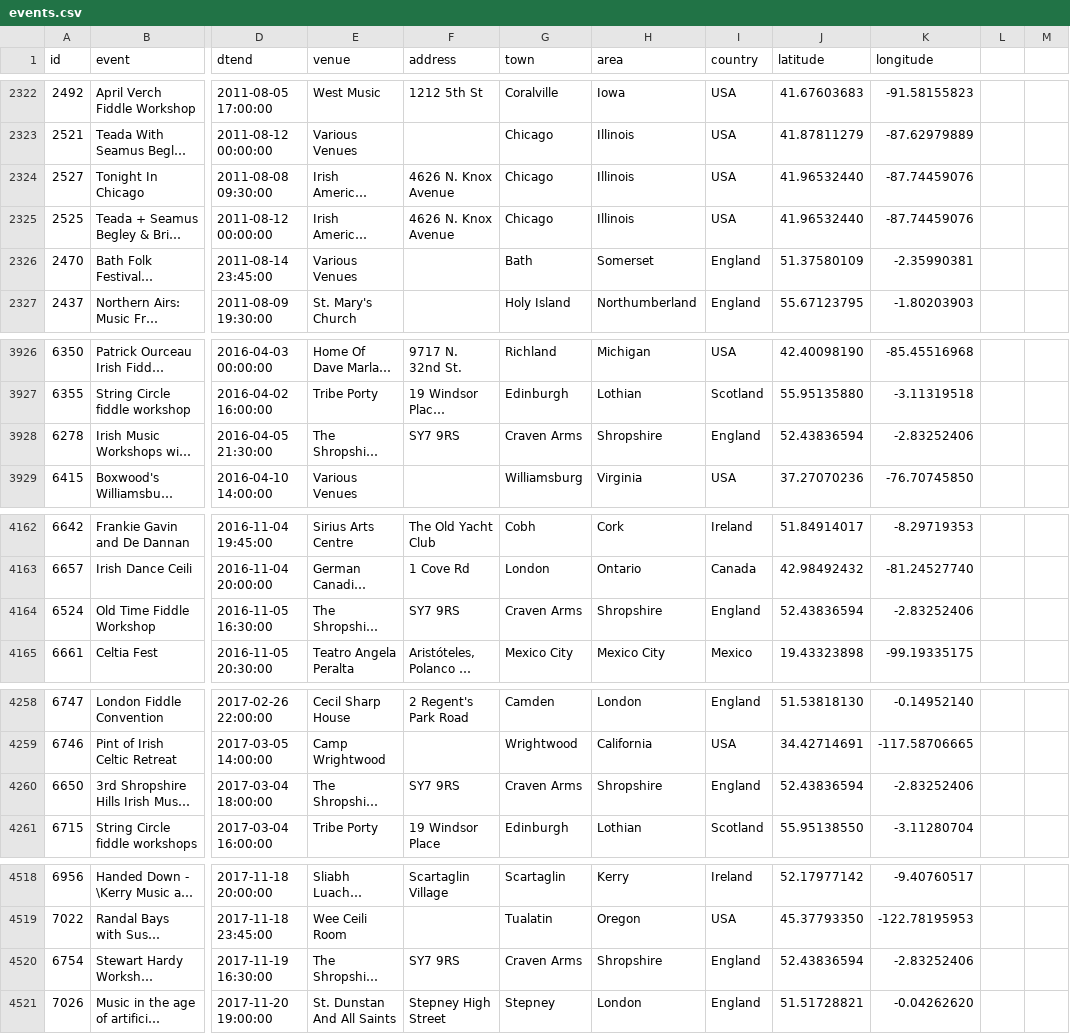
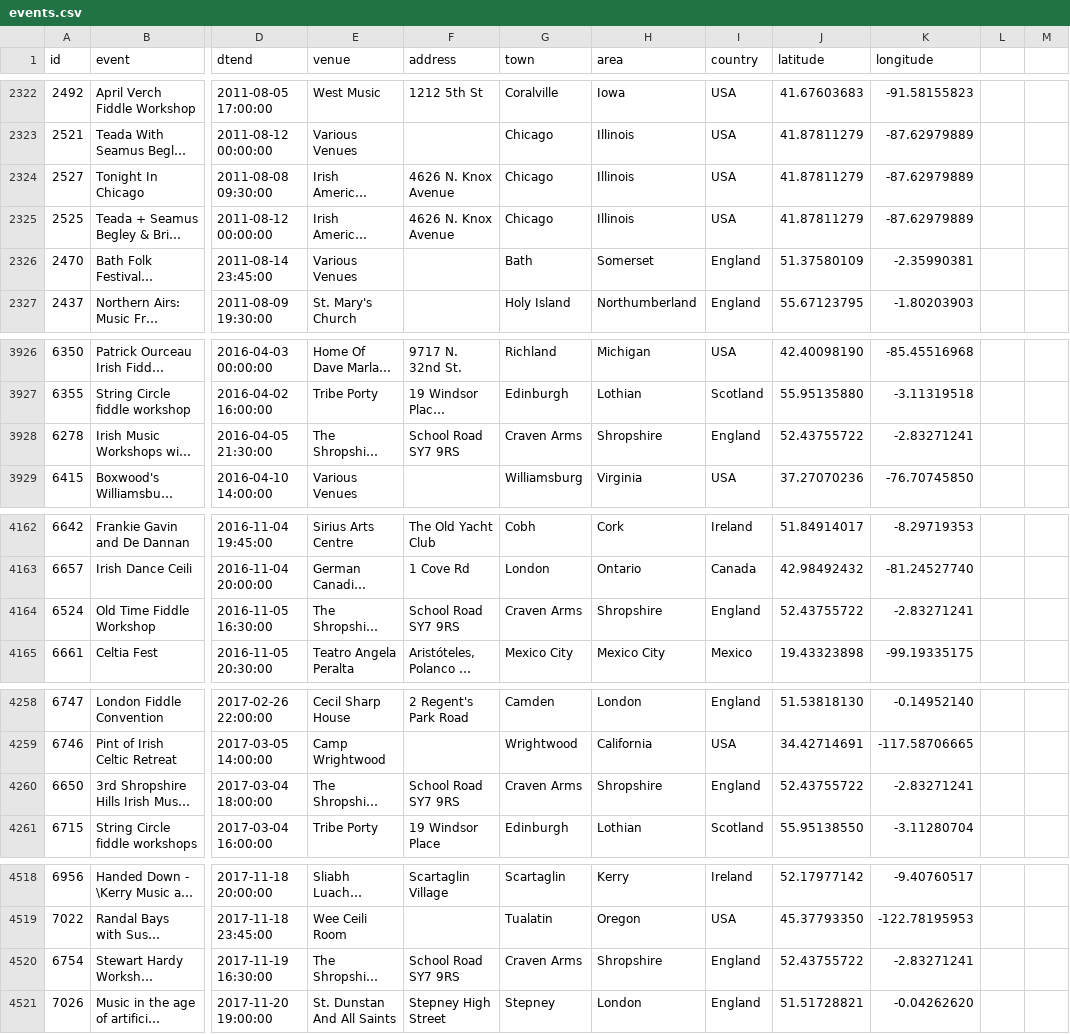
Before and after one commit to adactio/TheSession-data, a CSV file: csv/events.csv, drawn as a sheet; only a part is shown, gaps mark what is left out; long unchanged cells end in …; the diff covers the shown part only; the diff names each change by its address in the sheet, - before the commit and + after, or states it on an @@ line.

```diff
--- a/csv/events.csv
+++ b/csv/events.csv
-J2324:J2325 (latitude): 41.96532440
+J2324:J2325 (latitude): 41.87811279
-K2324:K2325 (longitude): -87.74459076
+K2324:K2325 (longitude): -87.62979889
-F3928 (address): SY7 9RS
+F3928 (address): School Road SY7 9RS
-J3928 (latitude): 52.43836594
+J3928 (latitude): 52.43755722
-K3928 (longitude): -2.83252406
+K3928 (longitude): -2.83271241
-F4164 (address): SY7 9RS
+F4164 (address): School Road SY7 9RS
-J4164 (latitude): 52.43836594
+J4164 (latitude): 52.43755722
-K4164 (longitude): -2.83252406
+K4164 (longitude): -2.83271241
-F4260 (address): SY7 9RS
+F4260 (address): School Road SY7 9RS
-J4260 (latitude): 52.43836594
+J4260 (latitude): 52.43755722
-K4260 (longitude): -2.83252406
+K4260 (longitude): -2.83271241
-F4520 (address): SY7 9RS
+F4520 (address): School Road SY7 9RS
-J4520 (latitude): 52.43836594
+J4520 (latitude): 52.43755722
-K4520 (longitude): -2.83252406
+K4520 (longitude): -2.83271241
```
Also changed, not shown: 6 added rows and 120 edited cells elsewhere in this file, csv/sessions.csv, 7 other files.
